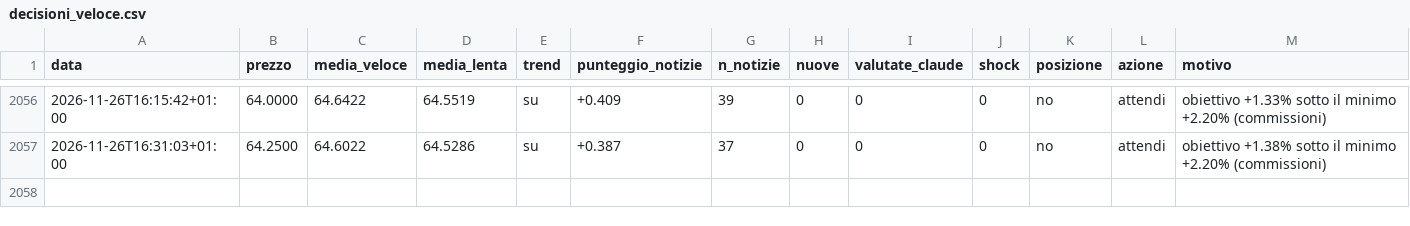
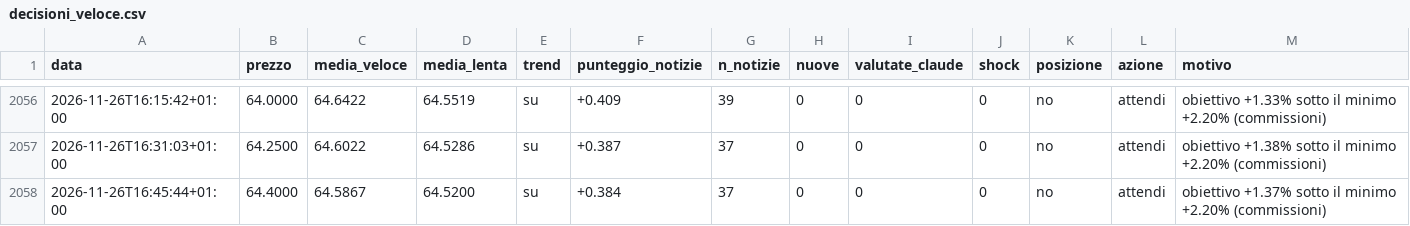
Before and after one commit to Van3d-max/sol-sentinel-, a CSV file: decisioni_veloce.csv, drawn as a sheet; only a part is shown, gaps mark what is left out; rows hold the shown columns only; the diff names each change by its address in the sheet, - before the commit and + after, or states it on an @@ line.

```diff
--- a/decisioni_veloce.csv
+++ b/decisioni_veloce.csv
+row 2058: 2026-11-26T16:45:44+01:00 | 64.4000 | 64.5867 | 64.5200 | su | +0.384 | 37 | 0 | 0 | 0 | no | attendi | obiettivo +1.37% sotto il minimo +2.20% (commissioni)
```
Also changed, not shown: decisioni_btc_veloce.csv, decisioni_eth_veloce.csv, 9 other files.
